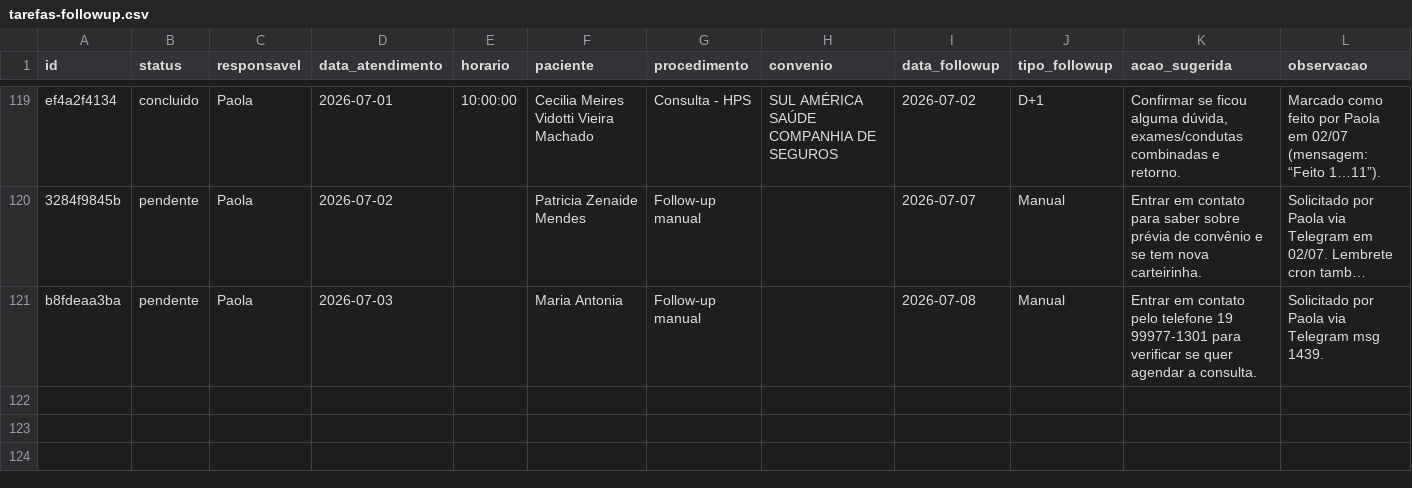
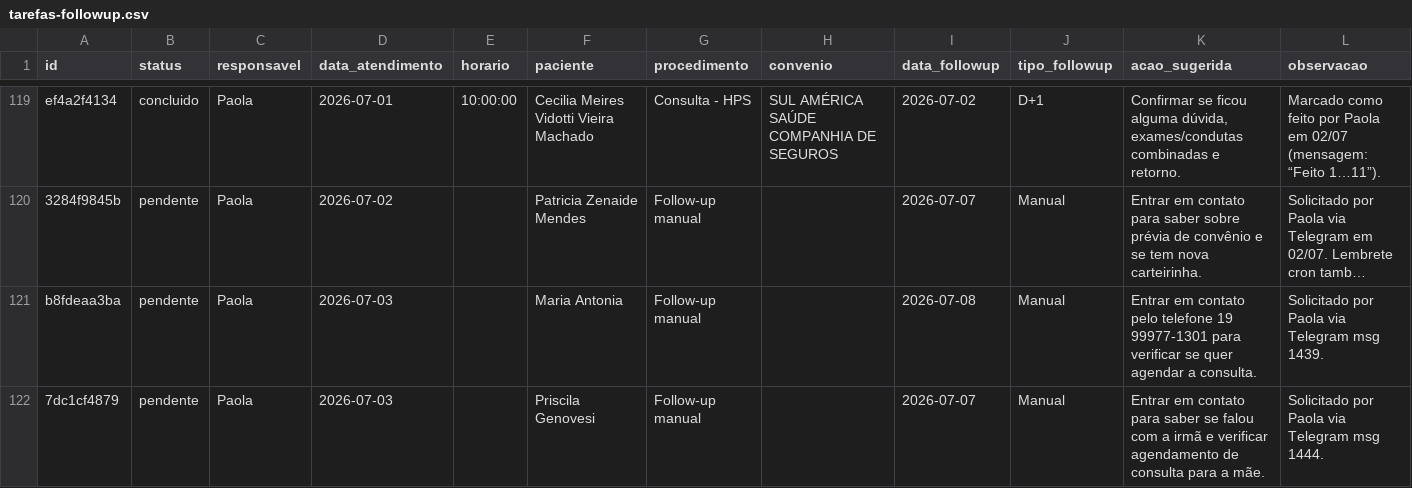
Before and after one commit to reginaldokawamoto-commits/imersao-openclaw-negocios, a CSV file: cerebro/areas/operacoes/followup/tarefas-followup.csv, drawn as a sheet; only a part is shown, gaps mark what is left out; long unchanged cells end in …; rows hold the shown columns only; the diff names each change by its address in the sheet, - before the commit and + after, or states it on an @@ line.

Commit message:
Adiciona follow-up Priscila Genovesi

```diff
--- a/cerebro/areas/operacoes/followup/tarefas-followup.csv
+++ b/cerebro/areas/operacoes/followup/tarefas-followup.csv
+row 122: 7dc1cf4879 | pendente | Paola | 2026-07-03 |  | Priscila Genovesi | Follow-up manual |  | 2026-07-07 | Manual | Entrar em contato para saber se falou com a irmã e verificar agendamento de consulta para a mãe. | Solicitado por Paola via Telegram msg 1444.
```
Also changed, not shown: 2 other files.
